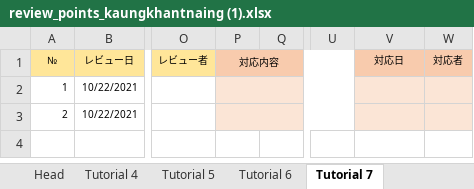
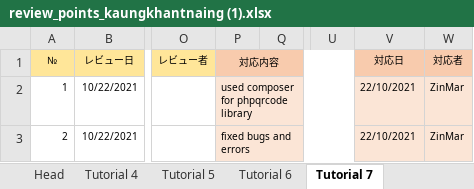
Before and after one commit to Kyrios16/php_training, an Excel workbook: reviewsheet/review_points_kaungkhantnaing (1).xlsx, sheet Tutorial 7, drawn as a sheet; only a part is shown, gaps mark what is left out; values as stored, in another font and other column widths than the file's, no borders; charts and pictures not drawn; the diff names each change by its address in the sheet, - before the commit and + after, or states it on an @@ line.

```diff
--- a/reviewsheet/review_points_kaungkhantnaing (1).xlsx (sheet Tutorial 7)
+++ b/reviewsheet/review_points_kaungkhantnaing (1).xlsx (sheet Tutorial 7)
-P2 (対応内容): (empty)
+P2 (対応内容): used composer for phpqrcode library
-V2:V3 (対応日): (empty)
+V2:V3 (対応日): 22/10/2021
-W2:W3 (対応者): (empty)
+W2:W3 (対応者): ZinMar
-P3 (対応内容): (empty)
+P3 (対応内容): fixed bugs and errors
```
Also changed, not shown: sheet Tutorial 8 + 9 + 10, sheet Tutorial 5, sheet Tutorial 4, sheet Tutorial 6, sheet Sample Task List, 1 other file.
